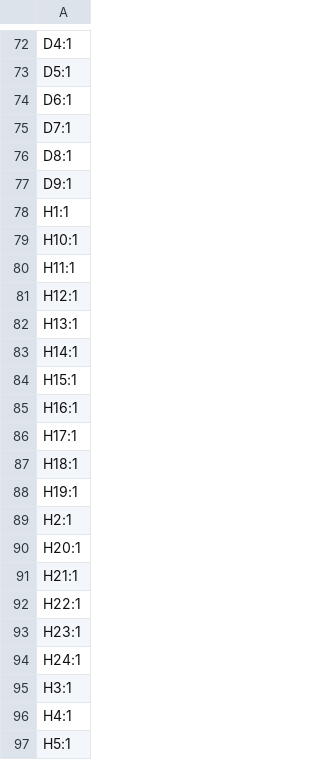
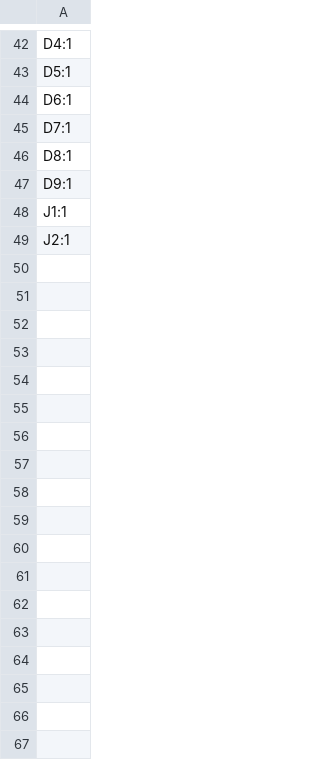
Before and after one commit to revk/ESP32-LED, a CSV file: PCB/5x7/production/designators.csv, drawn as a sheet; only a part is shown, gaps mark what is left out; the shorter side is filled out with more unchanged rows; removed rows and columns are numbered as before the commit, all else as after; the diff covers the shown part only; the diff names each change by its address in the sheet, - before the commit and + after, or states it on an @@ line.

```diff
--- a/PCB/5x7/production/designators.csv
+++ b/PCB/5x7/production/designators.csv
-row 78: H1:1
-row 79: H10:1
-row 80: H11:1
-row 81: H12:1
-row 82: H13:1
-row 83: H14:1
-row 84: H15:1
-row 85: H16:1
-row 86: H17:1
-row 87: H18:1
-row 88: H19:1
-row 89: H2:1
-row 90: H20:1
-row 91: H21:1
-row 92: H22:1
-row 93: H23:1
-row 94: H24:1
-row 95: H3:1
-row 96: H4:1
-row 97: H5:1
```
Also changed, not shown: 10 added rows and 81 removed rows elsewhere in this file, PCB/5x7/production/bom.csv, PCB/5x7/production/positions.csv, 8 other files.
